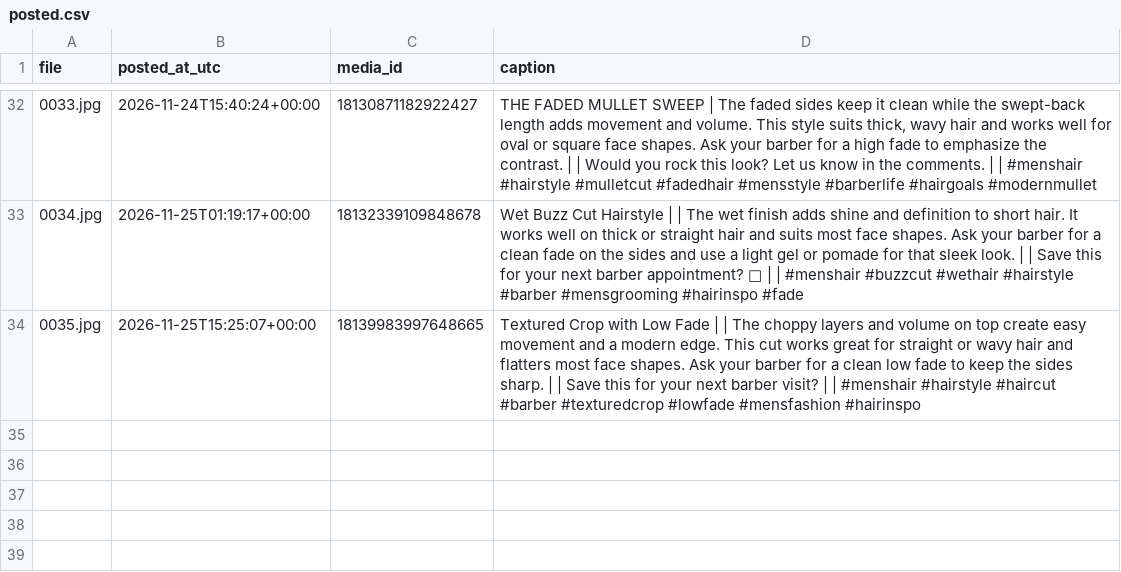
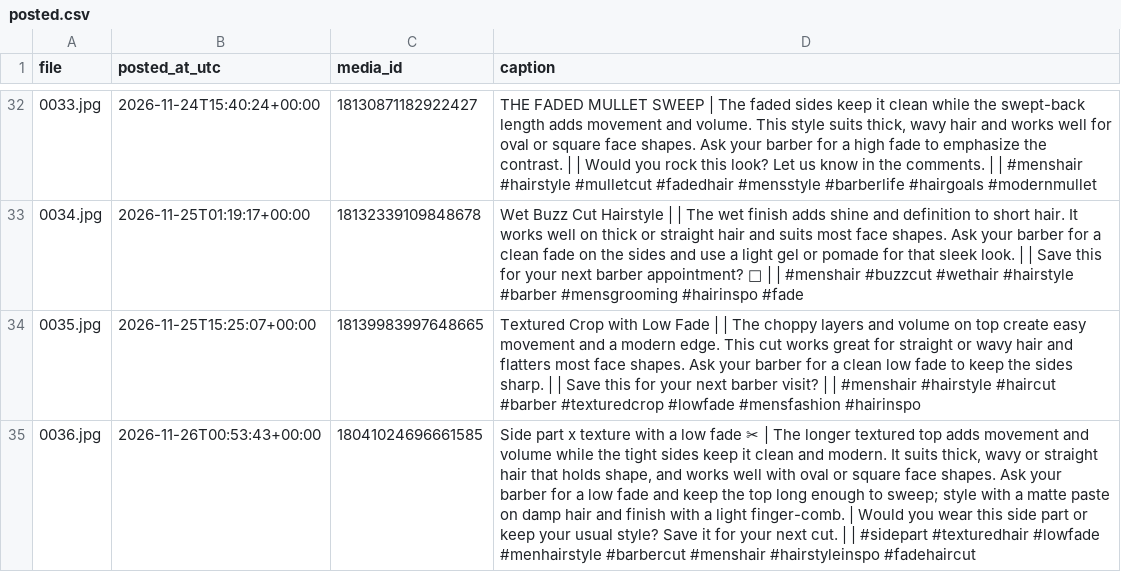
Before and after one commit to mrkevin453/ig-test-images-new, a CSV file: posted.csv, drawn as a sheet; only a part is shown, gaps mark what is left out; the diff names each change by its address in the sheet, - before the commit and + after, or states it on an @@ line.

```diff
--- a/posted.csv
+++ b/posted.csv
+row 35: 0036.jpg | 2026-11-26T00:53:43+00:00 | 18041024696661585 | Side part x texture with a low fade ✂ | The longer textured top adds movement and volume while the tight sides keep it clean and modern. It suits thick, wavy or straight hair that holds shape, and works well with oval or square face shapes. Ask your barber for a low fade and keep the top long enough to sweep; style with a matte paste on damp hair and finish with a light finger-comb. | Would you wear this side part or keep your usual style? Save it for your next cut. | | #sidepart #texturedhair #lowfade #menhairstyle #barbercut #menshair #hairstyleinspo #fadehaircut
```
